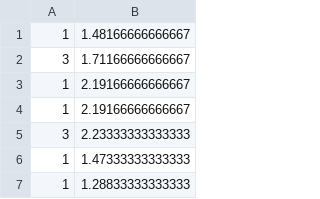
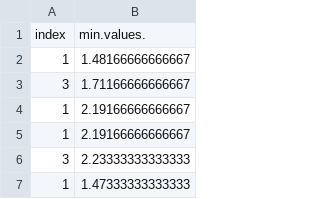
Before and after one commit to narcis96/Football-data-challenge, a CSV file: AverageOdds.csv, drawn as a sheet; only a part is shown; the shorter side is filled out with more unchanged rows; the diff names each change by its address in the sheet, - before the commit and + after, or states it on an @@ line.

```diff
--- a/AverageOdds.csv
+++ b/AverageOdds.csv
+row 1: index | min.values.
```
Also changed, not shown: submission1.csv, 23 other files.
